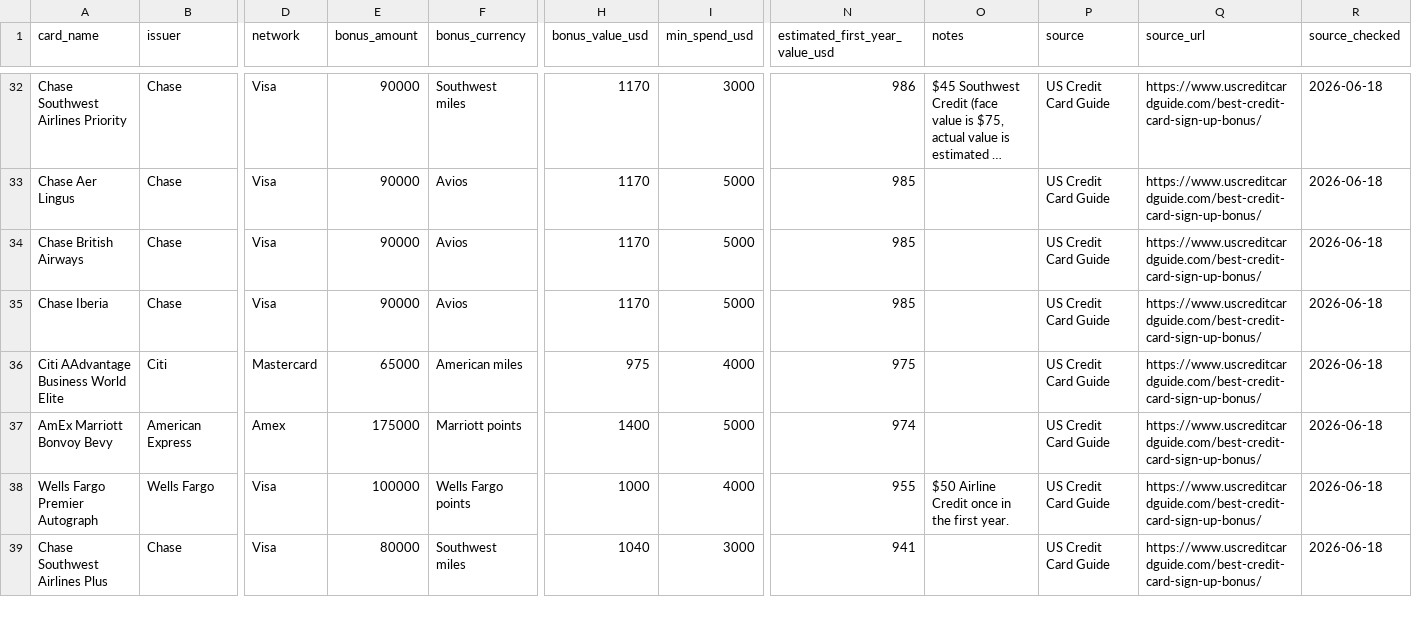
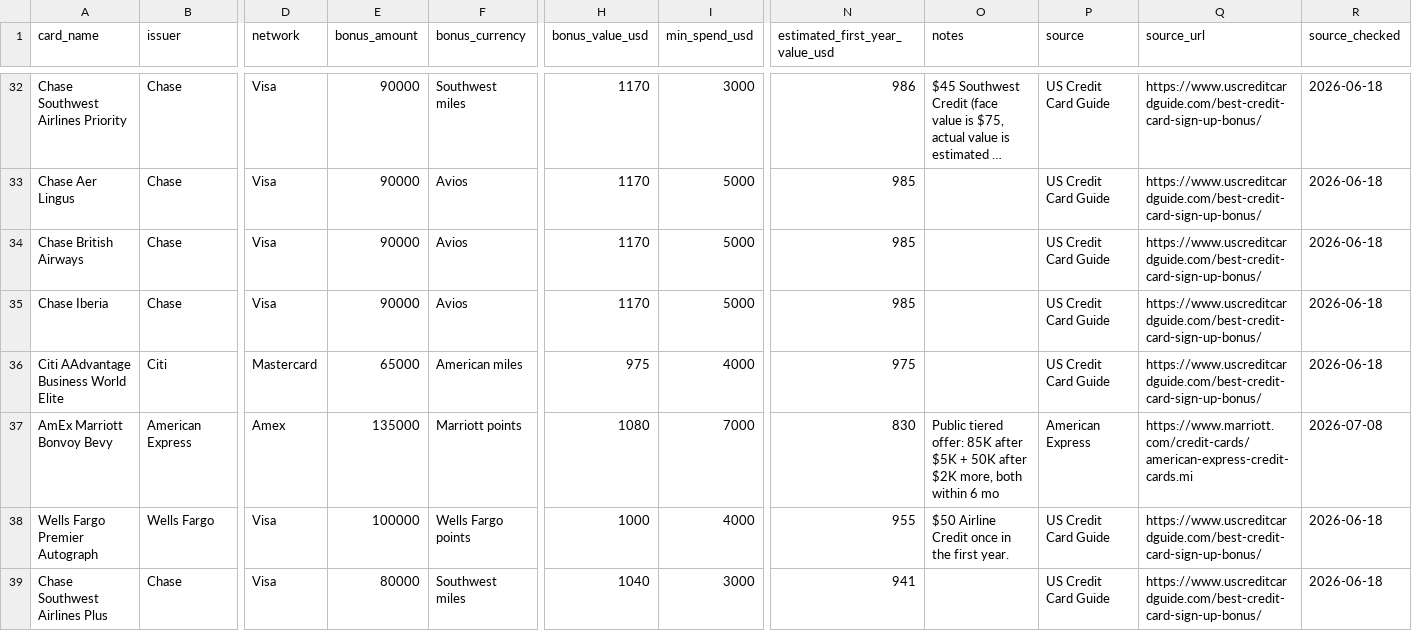
Before and after one commit to itsdrewmiller/credit-card-manager, a CSV file: data/signup_bonuses.csv, drawn as a sheet; only a part is shown, gaps mark what is left out; long unchanged cells end in …; the diff covers the shown part only; the diff names each change by its address in the sheet, - before the commit and + after, or states it on an @@ line.

```diff
--- a/data/signup_bonuses.csv
+++ b/data/signup_bonuses.csv
-E37 (bonus_amount): 175000
+E37 (bonus_amount): 135000
-H37 (bonus_value_usd): 1400
+H37 (bonus_value_usd): 1080
-I37 (min_spend_usd): 5000
+I37 (min_spend_usd): 7000
-N37 (estimated_first_year_value_usd): 974
+N37 (estimated_first_year_value_usd): 830
-O37 (notes): (empty)
+O37 (notes): Public tiered offer: 85K after $5K + 50K after $2K more, both within 6 mo
-P37 (source): US Credit Card Guide
+P37 (source): American Express
-Q37 (source_url): https://www.uscreditcardguide.com/best-credit-card-sign-up-bonus/
+Q37 (source_url): https://www.marriott.com/credit-cards/american-express-credit-cards.mi
-R37 (source_checked): 2026-06-18
+R37 (source_checked): 2026-07-08
```
Also changed, not shown: 23 edited cells elsewhere in this file.
